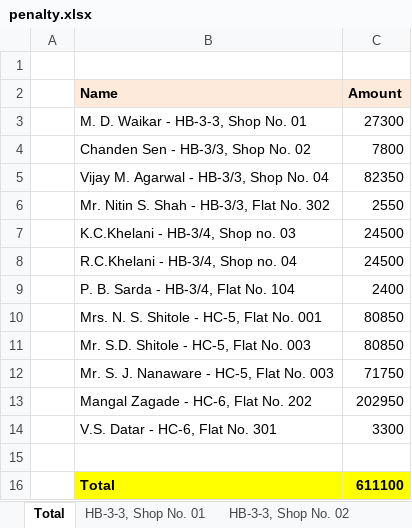
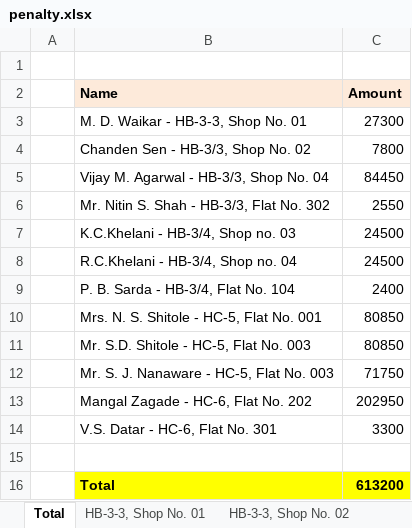
Before and after one commit to vijaypawasegit/h-sector, an Excel workbook: files/penalty.xlsx, sheet Total, drawn as a sheet; values as stored, in another font and other column widths than the file's, no borders; the diff names each change by its address in the sheet, - before the commit and + after, or states it on an @@ line.

```diff
--- a/files/penalty.xlsx (sheet Total)
+++ b/files/penalty.xlsx (sheet Total)
-C5 (Amount): 82350
+C5 (Amount): 84450
-C16 (Amount): 611100
+C16 (Amount): 613200
```
Also changed, not shown: sheet HB-3-3, Shop No. 04, sheet HC-5, Flat No. 003, 1 other file.
